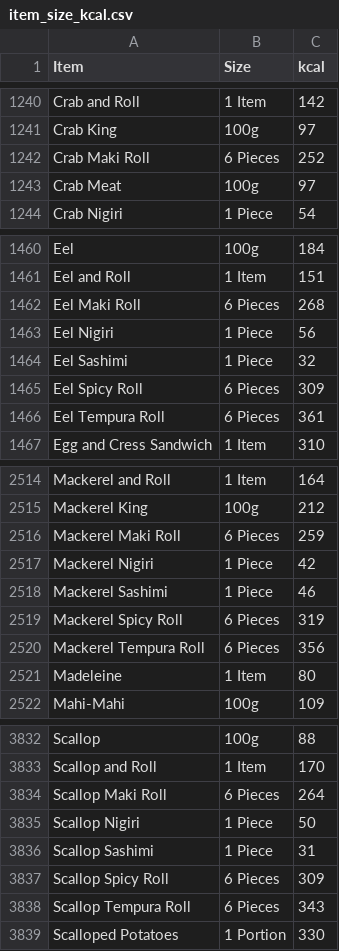
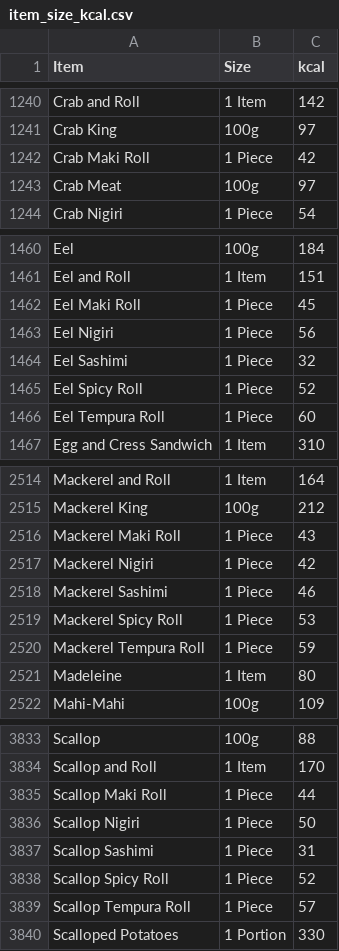
Before and after one commit to PowerKostas/healthterra, a CSV file: item_size_kcal.csv, drawn as a sheet; only a part is shown, gaps mark what is left out; the diff covers the shown part only.

```diff
--- a/item_size_kcal.csv
+++ b/item_size_kcal.csv
@@ -1241,3 +1241,3 @@ Crab and Roll,1 Item,142
 Crab King,100g,97
-Crab Maki Roll,6 Pieces,252
+Crab Maki Roll,1 Piece,42
 Crab Meat,100g,97
@@ -1461,7 +1461,7 @@ Eel,100g,184
 Eel and Roll,1 Item,151
-Eel Maki Roll,6 Pieces,268
+Eel Maki Roll,1 Piece,45
 Eel Nigiri,1 Piece,56
 Eel Sashimi,1 Piece,32
-Eel Spicy Roll,6 Pieces,309
-Eel Tempura Roll,6 Pieces,361
+Eel Spicy Roll,1 Piece,52
+Eel Tempura Roll,1 Piece,60
 Egg and Cress Sandwich,1 Item,310
@@ -2515,7 +2515,7 @@ Mackerel and Roll,1 Item,164
 Mackerel King,100g,212
-Mackerel Maki Roll,6 Pieces,259
+Mackerel Maki Roll,1 Piece,43
 Mackerel Nigiri,1 Piece,42
 Mackerel Sashimi,1 Piece,46
-Mackerel Spicy Roll,6 Pieces,319
-Mackerel Tempura Roll,6 Pieces,356
+Mackerel Spicy Roll,1 Piece,53
+Mackerel Tempura Roll,1 Piece,59
 Madeleine,1 Item,80
@@ -3833,7 +3834,7 @@ Scallop,100g,88
 Scallop and Roll,1 Item,170
-Scallop Maki Roll,6 Pieces,264
+Scallop Maki Roll,1 Piece,44
 Scallop Nigiri,1 Piece,50
 Scallop Sashimi,1 Piece,31
-Scallop Spicy Roll,6 Pieces,309
-Scallop Tempura Roll,6 Pieces,343
+Scallop Spicy Roll,1 Piece,52
+Scallop Tempura Roll,1 Piece,57
 Scalloped Potatoes,1 Portion,330
```
Also changed, not shown: 1 added row and 64 edited cells elsewhere in this file, 4 other files.
